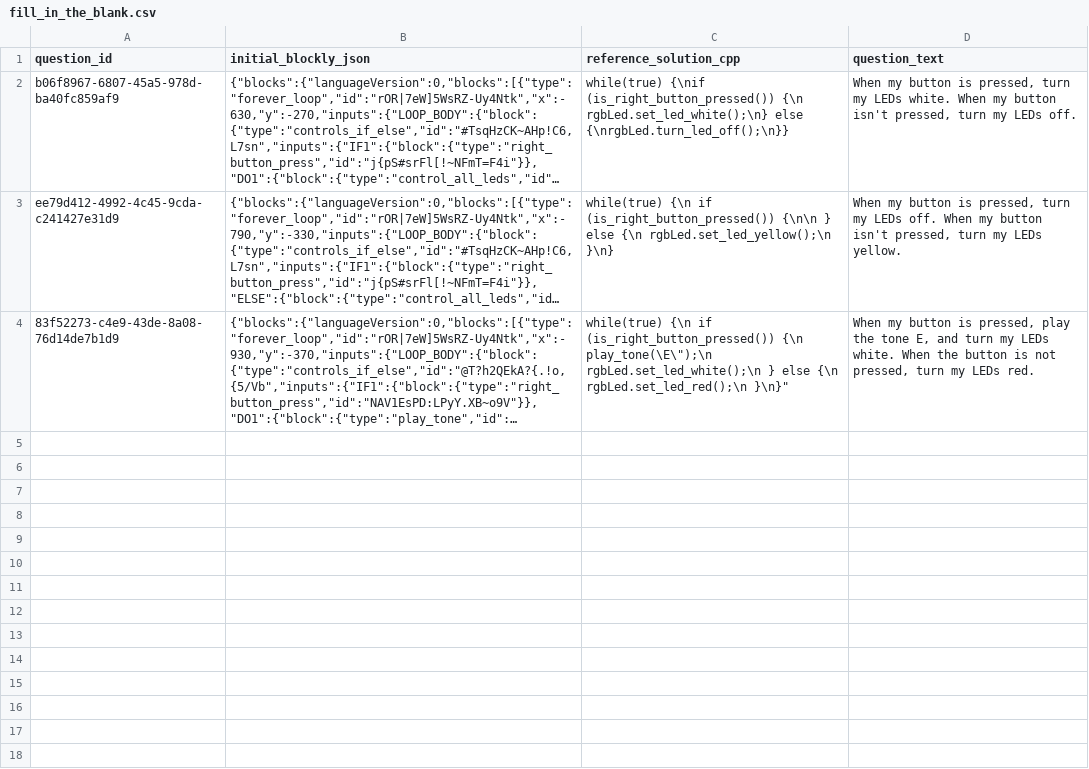
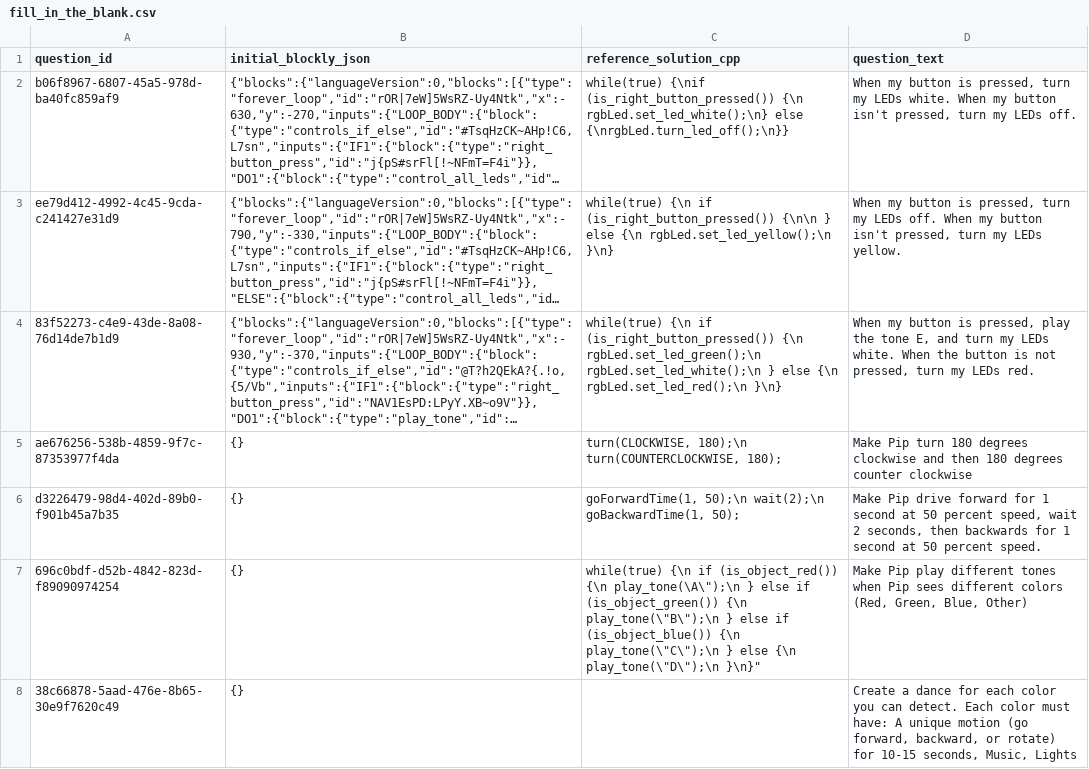
Before and after one commit to actamayev/lever-labs-server, a CSV file: src/db-seed-data/fill_in_the_blank.csv, drawn as a sheet; long unchanged cells end in …; the diff names each change by its address in the sheet, - before the commit and + after, or states it on an @@ line.

Commit message:
Update fill_in_the_blank.csv

```diff
--- a/src/db-seed-data/fill_in_the_blank.csv
+++ b/src/db-seed-data/fill_in_the_blank.csv
-C4 (reference_solution_cpp): …(is_right_button_pressed()) {\n play_tone(\E\");\n rgbLed.set_led_white();\n } else {\n rgbLed.set_led_red();\n }\n}"
+C4 (reference_solution_cpp): …(is_right_button_pressed()) {\n rgbLed.set_led_green();\n rgbLed.set_led_white();\n } else {\n rgbLed.set_led_red();\n }\n}
+row 5: ae676256-538b-4859-9f7c-87353977f4da | {} | turn(CLOCKWISE, 180);\n turn(COUNTERCLOCKWISE, 180); | Make Pip turn 180 degrees clockwise and then 180 degrees counter clockwise
+row 6: d3226479-98d4-402d-89b0-f901b45a7b35 | {} | goForwardTime(1, 50);\n wait(2);\n goBackwardTime(1, 50); | Make Pip drive forward for 1 second at 50 percent speed, wait 2 seconds, then backwards for 1 second at 50 percent speed.
+row 7: 696c0bdf-d52b-4842-823d-f89090974254 | {} | while(true) {\n if (is_object_red()) {\n play_tone(\A\");\n } else if (is_object_green()) {\n play_tone(\"B\");\n } else if (is_object_blue()) {\n play_tone(\"C\");\n } else {\n play_tone(\"D\");\n }\n}" | Make Pip play different tones when Pip sees different colors (Red, Green, Blue, Other)
+row 8: 38c66878-5aad-476e-8b65-30e9f7620c49 | {} |  | Create a dance for each color you can detect. Each color must have: A unique motion (go forward, backward, or rotate) for 10-15 seconds, Music, Lights
```
